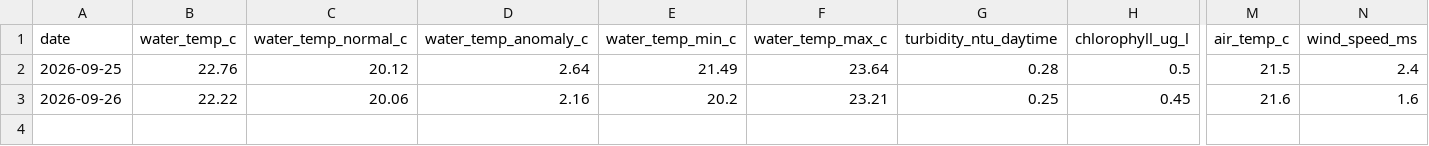
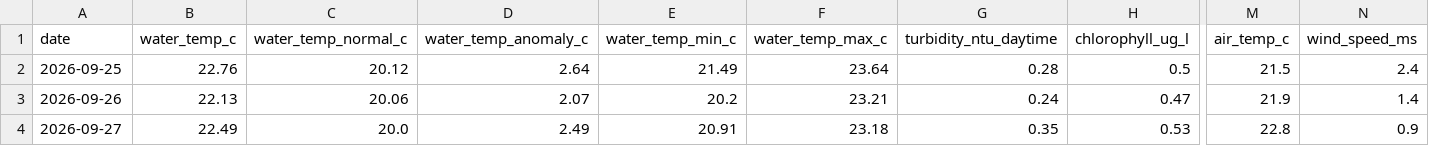
Before and after one commit to joshuafrommeyer-35/PierTracker, a CSV file: results/daily_conditions.csv, drawn as a sheet; only a part is shown, gaps mark what is left out; rows hold the shown columns only; the diff names each change by its address in the sheet, - before the commit and + after, or states it on an @@ line.

```diff
--- a/results/daily_conditions.csv
+++ b/results/daily_conditions.csv
-B3 (water_temp_c): 22.22
+B3 (water_temp_c): 22.13
-D3 (water_temp_anomaly_c): 2.16
+D3 (water_temp_anomaly_c): 2.07
-G3 (turbidity_ntu_daytime): 0.25
+G3 (turbidity_ntu_daytime): 0.24
-H3 (chlorophyll_ug_l): 0.45
+H3 (chlorophyll_ug_l): 0.47
-M3 (air_temp_c): 21.6
+M3 (air_temp_c): 21.9
-N3 (wind_speed_ms): 1.6
+N3 (wind_speed_ms): 1.4
+row 4: 2026-09-27 | 22.49 | 20.0 | 2.49 | 20.91 | 23.18 | 0.35 | 0.53 | 22.8 | 0.9
```
Also changed, not shown: results/daily_summary.csv, results/environment_hourly.csv, 5 other files.
